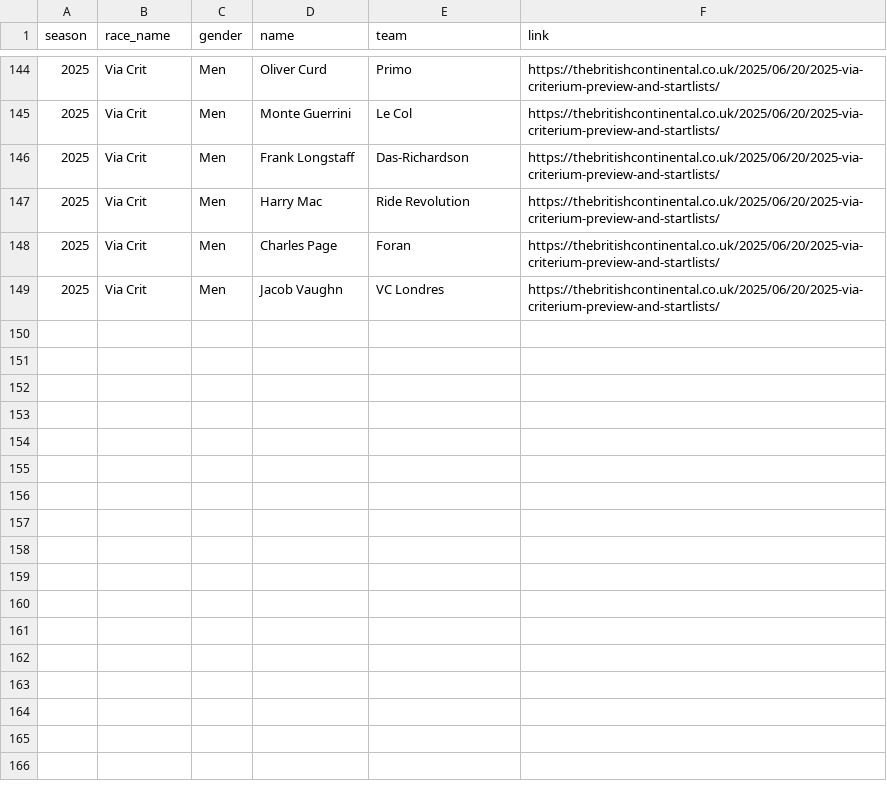
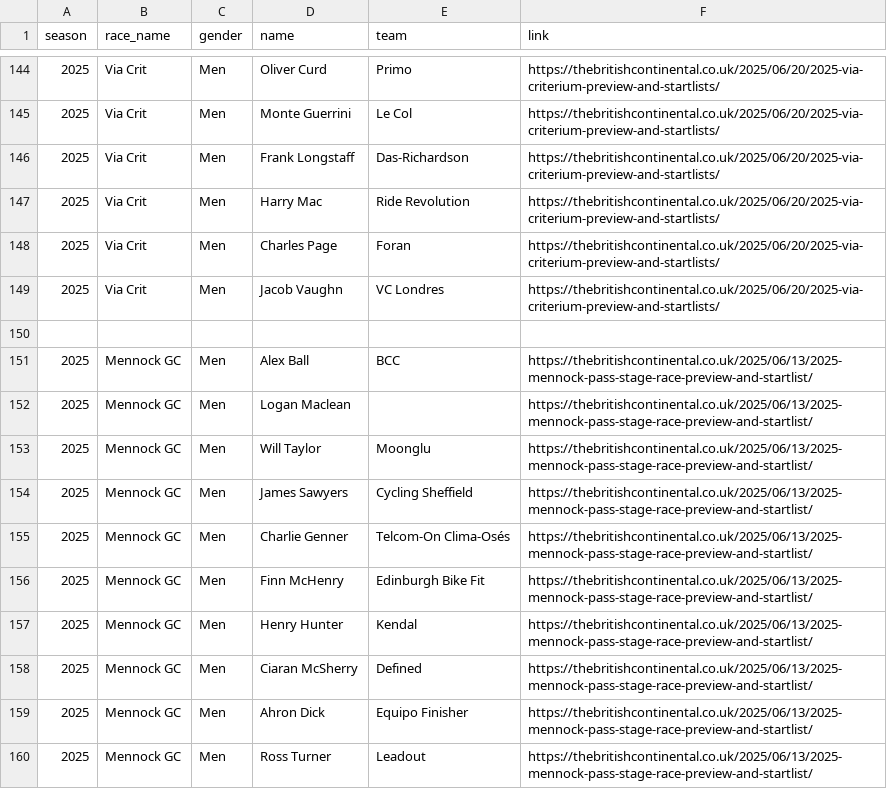
Before and after one commit to rogers1000/CyclingChaos, a CSV file: BritishCycling/Rankings/BC_Points/Output/british_conti_race_rider_highlighting.csv, drawn as a sheet; only a part is shown, gaps mark what is left out.

Commit message:
Update british_conti_race_rider_highlighting.csv
2025 Mennock GC

```diff
--- a/BritishCycling/Rankings/BC_Points/Output/british_conti_race_rider_highlighting.csv
+++ b/BritishCycling/Rankings/BC_Points/Output/british_conti_race_rider_highlighting.csv
@@ -149 +149,12 @@ season,race_name,gender,name,team, link
 2025,Via Crit,Men,Jacob Vaughn,VC Londres,https://thebritishcontinental.co.uk/2025/06/20/2025-via-criterium-preview-and-startlists/
+
+2025,Mennock GC,Men,Alex Ball,BCC,https://thebritishcontinental.co.uk/2025/06/13/2025-mennock-pass-stage-race-preview-and-startlist/
+2025,Mennock GC,Men,Logan Maclean,,https://thebritishcontinental.co.uk/2025/06/13/2025-mennock-pass-stage-race-preview-and-startlist/
+2025,Mennock GC,Men,Will Taylor,Moonglu,https://thebritishcontinental.co.uk/2025/06/13/2025-mennock-pass-stage-race-preview-and-startlist/
+2025,Mennock GC,Men,James Sawyers,Cycling Sheffield,https://thebritishcontinental.co.uk/2025/06/13/2025-mennock-pass-stage-race-preview-and-startlist/
+2025,Mennock GC,Men,Charlie Genner, Telcom-On Clima-Osés,https://thebritishcontinental.co.uk/2025/06/13/2025-mennock-pass-stage-race-preview-and-startlist/
+2025,Mennock GC,Men,Finn McHenry,Edinburgh Bike Fit,https://thebritishcontinental.co.uk/2025/06/13/2025-mennock-pass-stage-race-preview-and-startlist/
+2025,Mennock GC,Men,Henry Hunter,Kendal,https://thebritishcontinental.co.uk/2025/06/13/2025-mennock-pass-stage-race-preview-and-startlist/
+2025,Mennock GC,Men,Ciaran McSherry,Defined,https://thebritishcontinental.co.uk/2025/06/13/2025-mennock-pass-stage-race-preview-and-startlist/
+2025,Mennock GC,Men,Ahron Dick,Equipo Finisher,https://thebritishcontinental.co.uk/2025/06/13/2025-mennock-pass-stage-race-preview-and-startlist/
+2025,Mennock GC,Men,Ross Turner,Leadout,https://thebritishcontinental.co.uk/2025/06/13/2025-mennock-pass-stage-race-preview-and-startlist/
```
